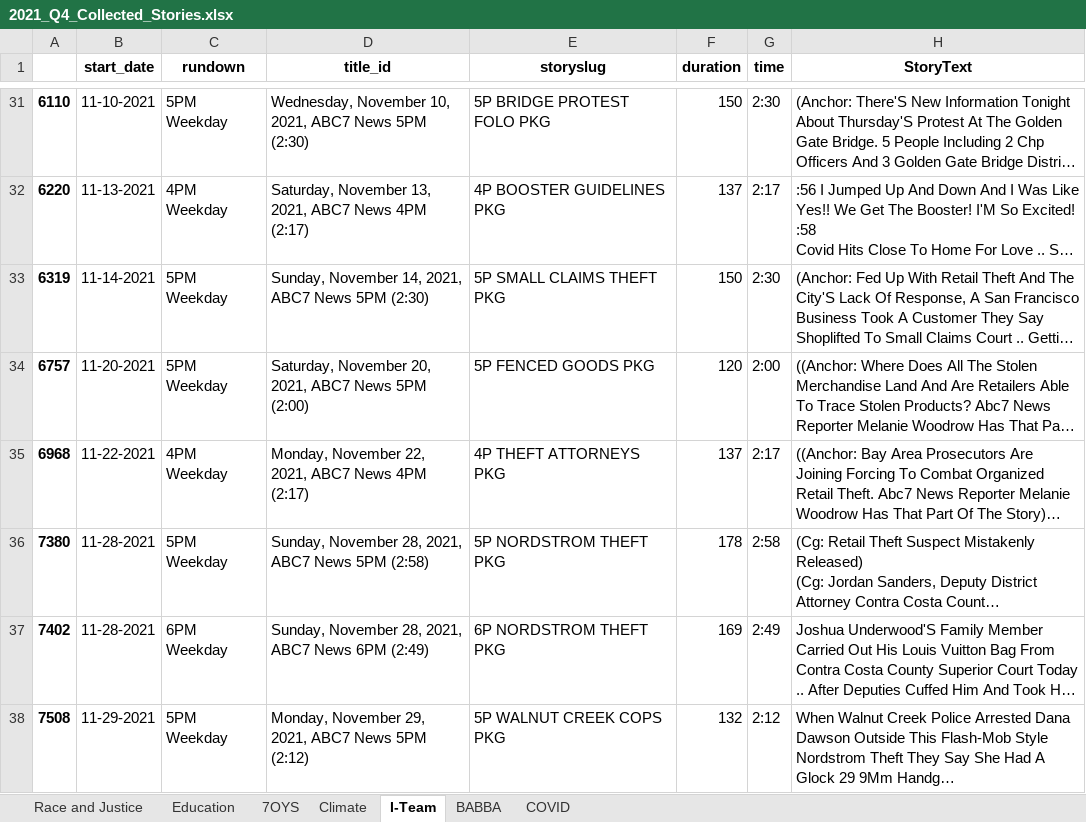
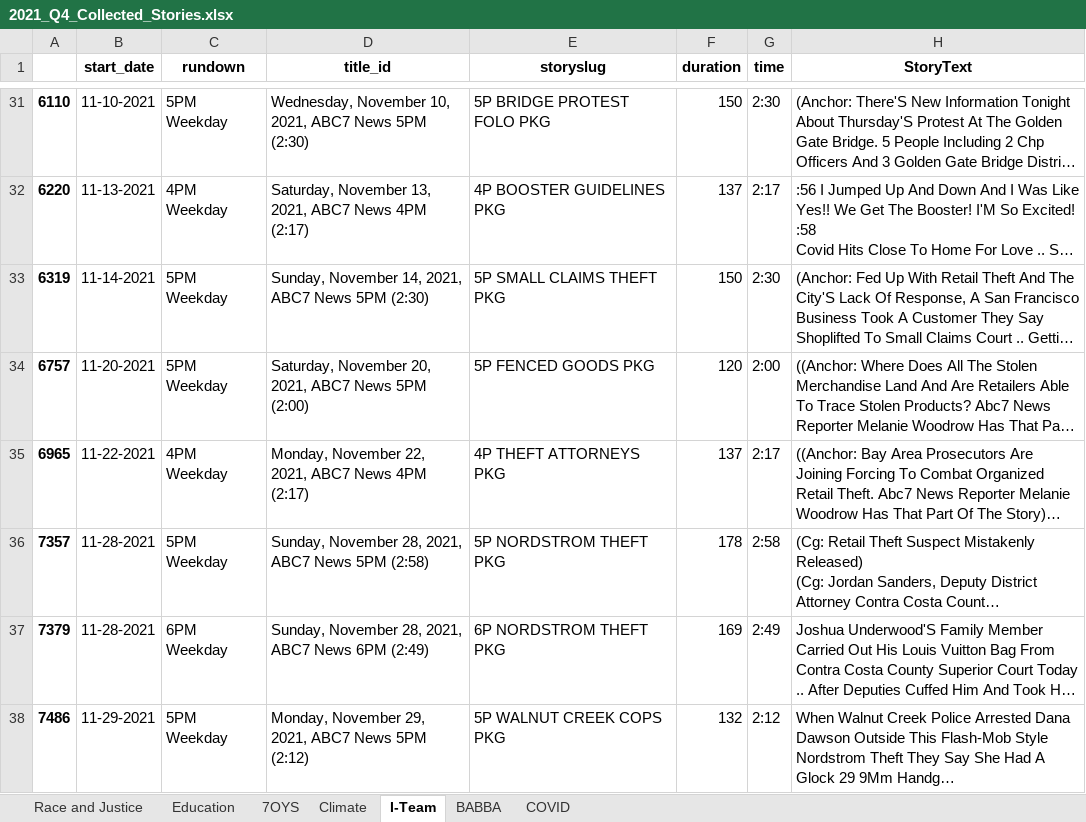
Before and after one commit to kstoneburner/DSC, an Excel workbook: Dalet API/2021_Q4_Collected_Stories.xlsx, sheet I-Team, drawn as a sheet; only a part is shown, gaps mark what is left out; long unchanged cells end in …; values as stored, in another font and other column widths than the file's, no borders; the diff covers the shown part only; the diff names each change by its address in the sheet, - before the commit and + after, or states it on an @@ line.

```diff
--- a/Dalet API/2021_Q4_Collected_Stories.xlsx (sheet I-Team)
+++ b/Dalet API/2021_Q4_Collected_Stories.xlsx (sheet I-Team)
-A35: 6968
+A35: 6965
-A36: 7380
+A36: 7357
-A37: 7402
+A37: 7379
-A38: 7508
+A38: 7486
```
Also changed, not shown: 3 added rows elsewhere in this sheet, sheet BABBA, sheet 7OYS, sheet COVID, sheet Education, sheet Race and Justice, 15 other files.
